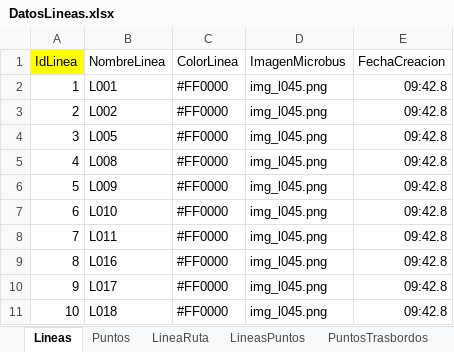
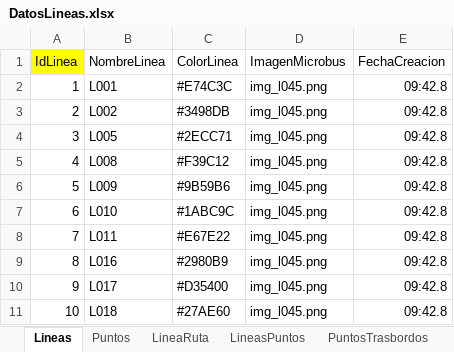
Before and after one commit to palex-hub/Sig_back, an Excel workbook: DatosLineas.xlsx, sheet Lineas, drawn as a sheet; values as stored, in another font and other column widths than the file's, no borders; charts and pictures not drawn; the diff names each change by its address in the sheet, - before the commit and + after, or states it on an @@ line.

```diff
--- a/DatosLineas.xlsx (sheet Lineas)
+++ b/DatosLineas.xlsx (sheet Lineas)
-C2 (ColorLinea): #FF0000
+C2 (ColorLinea): #E74C3C
-C3 (ColorLinea): #FF0000
+C3 (ColorLinea): #3498DB
-C4 (ColorLinea): #FF0000
+C4 (ColorLinea): #2ECC71
-C5 (ColorLinea): #FF0000
+C5 (ColorLinea): #F39C12
-C6 (ColorLinea): #FF0000
+C6 (ColorLinea): #9B59B6
-C7 (ColorLinea): #FF0000
+C7 (ColorLinea): #1ABC9C
-C8 (ColorLinea): #FF0000
+C8 (ColorLinea): #E67E22
-C9 (ColorLinea): #FF0000
+C9 (ColorLinea): #2980B9
-C10 (ColorLinea): #FF0000
+C10 (ColorLinea): #D35400
-C11 (ColorLinea): #FF0000
+C11 (ColorLinea): #27AE60
```
Also changed, not shown: sheet LineasPuntos, sheet LineaRuta, formulas that keep their value, charts or pictures, 6 other files.
